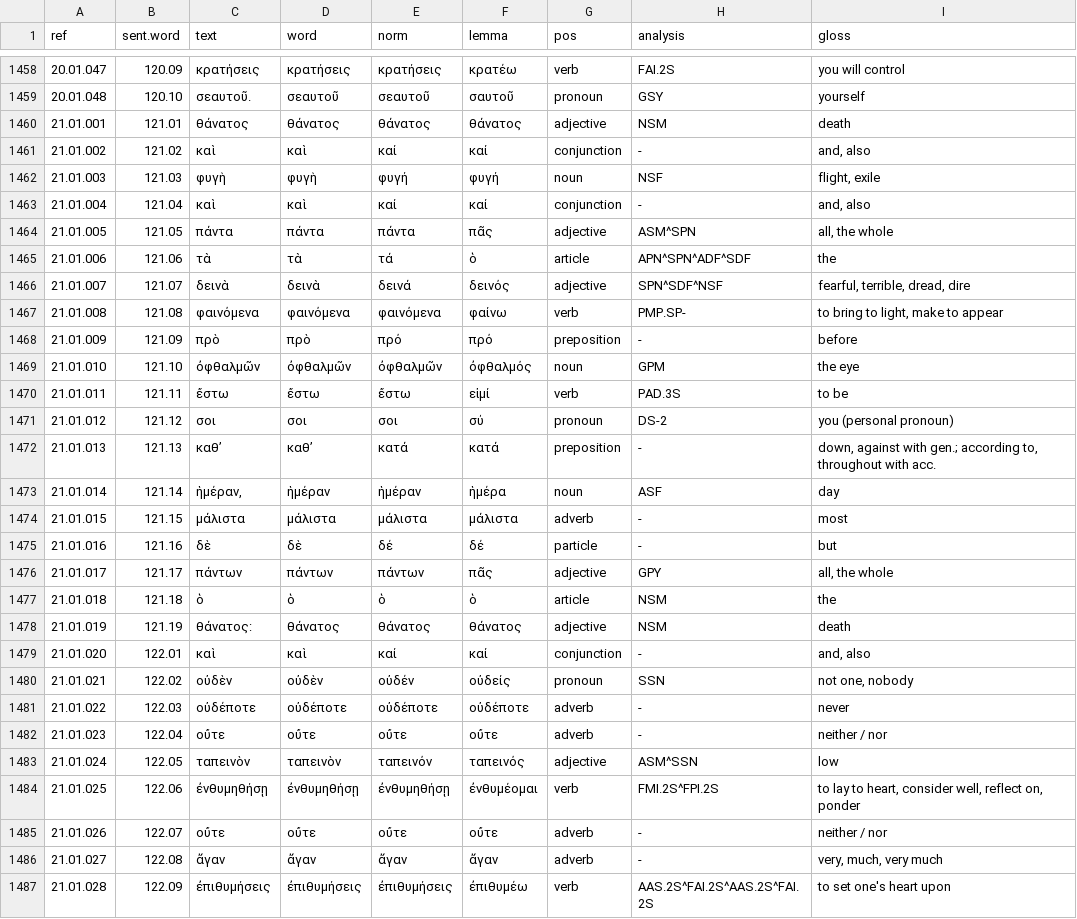
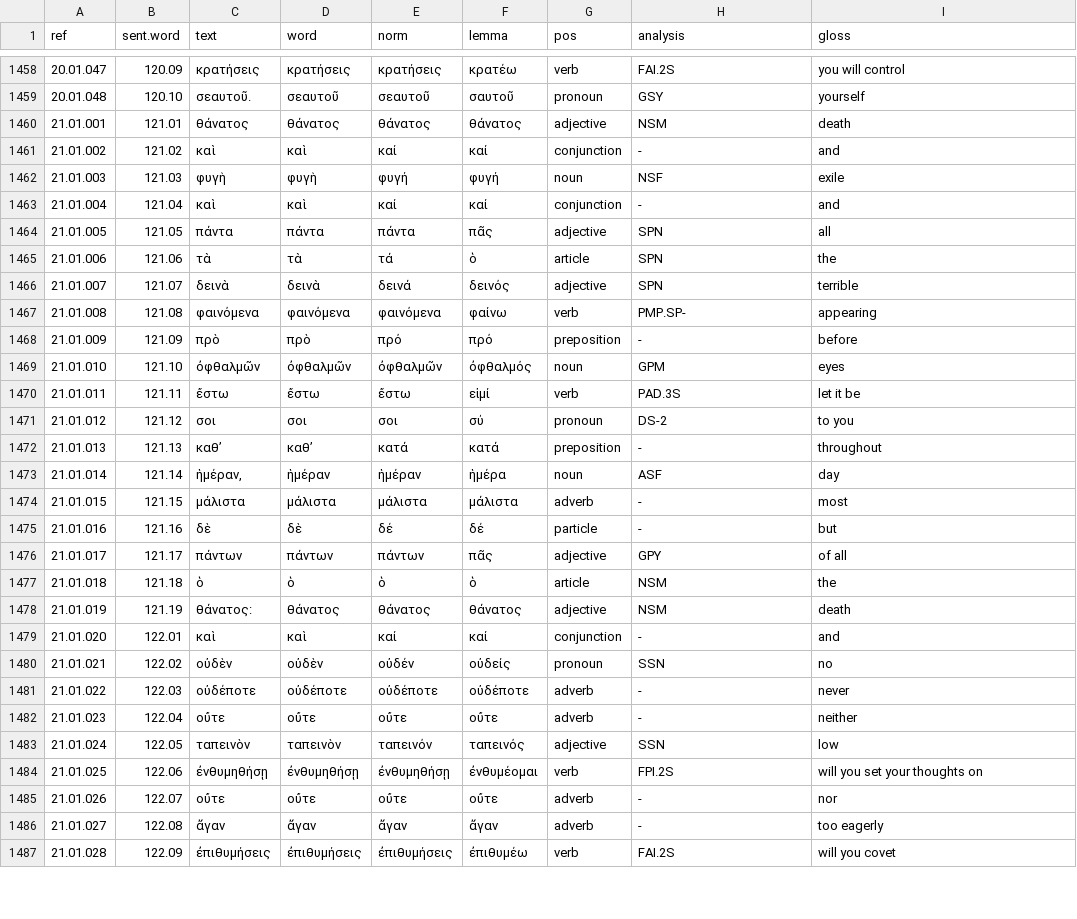
Before and after one commit to jtauber/enchiridion, a TSV file: analysis/tagged_glossed.tsv, drawn as a sheet; only a part is shown, gaps mark what is left out; the diff covers the shown part only.

Commit message:
curated analysis and glosses for Chapter 21

```diff
--- a/analysis/tagged_glossed.tsv
+++ b/analysis/tagged_glossed.tsv
@@ -1460,14 +1460,14 @@ ref	sent.word	text	word	norm	lemma	pos	analysis	gloss
 21.01.001	121.01	θάνατος	θάνατος	θάνατος	θάνατος	adjective	NSM	death
-21.01.002	121.02	καὶ	καὶ	καί	καί	conjunction	-	and, also
-21.01.003	121.03	φυγὴ	φυγὴ	φυγή	φυγή	noun	NSF	flight, exile
-21.01.004	121.04	καὶ	καὶ	καί	καί	conjunction	-	and, also
-21.01.005	121.05	πάντα	πάντα	πάντα	πᾶς	adjective	ASM^SPN	all, the whole
-21.01.006	121.06	τὰ	τὰ	τά	ὁ	article	APN^SPN^ADF^SDF	the
-21.01.007	121.07	δεινὰ	δεινὰ	δεινά	δεινός	adjective	SPN^SDF^NSF	fearful, terrible, dread, dire
-21.01.008	121.08	φαινόμενα	φαινόμενα	φαινόμενα	φαίνω	verb	PMP.SP-	to bring to light, make to appear
+21.01.002	121.02	καὶ	καὶ	καί	καί	conjunction	-	and
+21.01.003	121.03	φυγὴ	φυγὴ	φυγή	φυγή	noun	NSF	exile
+21.01.004	121.04	καὶ	καὶ	καί	καί	conjunction	-	and
+21.01.005	121.05	πάντα	πάντα	πάντα	πᾶς	adjective	SPN	all
+21.01.006	121.06	τὰ	τὰ	τά	ὁ	article	SPN	the
+21.01.007	121.07	δεινὰ	δεινὰ	δεινά	δεινός	adjective	SPN	terrible
+21.01.008	121.08	φαινόμενα	φαινόμενα	φαινόμενα	φαίνω	verb	PMP.SP-	appearing
 21.01.009	121.09	πρὸ	πρὸ	πρό	πρό	preposition	-	before
-21.01.010	121.10	ὀφθαλμῶν	ὀφθαλμῶν	ὀφθαλμῶν	ὀφθαλμός	noun	GPM	the eye
-21.01.011	121.11	ἔστω	ἔστω	ἔστω	εἰμί	verb	PAD.3S	to be
-21.01.012	121.12	σοι	σοι	σοι	σύ	pronoun	DS-2	you (personal pronoun)
-21.01.013	121.13	καθ’	καθ’	κατά	κατά	preposition	-	down, against with gen.; according to, throughout with acc.
+21.01.010	121.10	ὀφθαλμῶν	ὀφθαλμῶν	ὀφθαλμῶν	ὀφθαλμός	noun	GPM	eyes
+21.01.011	121.11	ἔστω	ἔστω	ἔστω	εἰμί	verb	PAD.3S	let it be
+21.01.012	121.12	σοι	σοι	σοι	σύ	pronoun	DS-2	to you
+21.01.013	121.13	καθ’	καθ’	κατά	κατά	preposition	-	throughout
 21.01.014	121.14	ἡμέραν,	ἡμέραν	ἡμέραν	ἡμέρα	noun	ASF	day
@@ -1475,13 +1475,13 @@ ref	sent.word	text	word	norm	lemma	pos	analysis	gloss
 21.01.016	121.16	δὲ	δὲ	δέ	δέ	particle	-	but
-21.01.017	121.17	πάντων	πάντων	πάντων	πᾶς	adjective	GPY	all, the whole
+21.01.017	121.17	πάντων	πάντων	πάντων	πᾶς	adjective	GPY	of all
 21.01.018	121.18	ὁ	ὁ	ὁ	ὁ	article	NSM	the
 21.01.019	121.19	θάνατος:	θάνατος	θάνατος	θάνατος	adjective	NSM	death
-21.01.020	122.01	καὶ	καὶ	καί	καί	conjunction	-	and, also
-21.01.021	122.02	οὐδὲν	οὐδὲν	οὐδέν	οὐδείς	pronoun	SSN	not one, nobody
+21.01.020	122.01	καὶ	καὶ	καί	καί	conjunction	-	and
+21.01.021	122.02	οὐδὲν	οὐδὲν	οὐδέν	οὐδείς	pronoun	SSN	no
 21.01.022	122.03	οὐδέποτε	οὐδέποτε	οὐδέποτε	οὐδέποτε	adverb	-	never
-21.01.023	122.04	οὔτε	οὔτε	οὔτε	οὔτε	adverb	-	neither / nor
-21.01.024	122.05	ταπεινὸν	ταπεινὸν	ταπεινόν	ταπεινός	adjective	ASM^SSN	low
-21.01.025	122.06	ἐνθυμηθήσῃ	ἐνθυμηθήσῃ	ἐνθυμηθήσῃ	ἐνθυμέομαι	verb	FMI.2S^FPI.2S	to lay to heart, consider well, reflect on, ponder
-21.01.026	122.07	οὔτε	οὔτε	οὔτε	οὔτε	adverb	-	neither / nor
-21.01.027	122.08	ἄγαν	ἄγαν	ἄγαν	ἄγαν	adverb	-	very, much, very much
-21.01.028	122.09	ἐπιθυμήσεις	ἐπιθυμήσεις	ἐπιθυμήσεις	ἐπιθυμέω	verb	AAS.2S^FAI.2S^AAS.2S^FAI.2S	to set one's heart upon
+21.01.023	122.04	οὔτε	οὔτε	οὔτε	οὔτε	adverb	-	neither
+21.01.024	122.05	ταπεινὸν	ταπεινὸν	ταπεινόν	ταπεινός	adjective	SSN	low
+21.01.025	122.06	ἐνθυμηθήσῃ	ἐνθυμηθήσῃ	ἐνθυμηθήσῃ	ἐνθυμέομαι	verb	FPI.2S	will you set your thoughts on
+21.01.026	122.07	οὔτε	οὔτε	οὔτε	οὔτε	adverb	-	nor
+21.01.027	122.08	ἄγαν	ἄγαν	ἄγαν	ἄγαν	adverb	-	too eagerly
+21.01.028	122.09	ἐπιθυμήσεις	ἐπιθυμήσεις	ἐπιθυμήσεις	ἐπιθυμέω	verb	FAI.2S	will you covet
```
Also changed, not shown: 1 edited cell elsewhere in this file, analysis/tagged.tsv, 5 other files.
